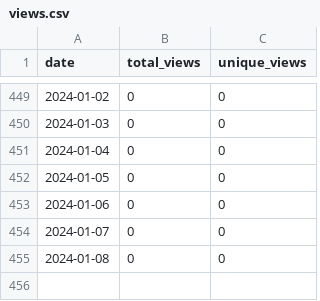
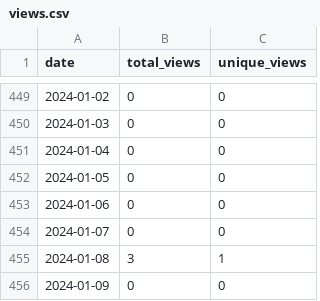
Before and after one commit to merrymitch/COMP1210, a CSV file: .traffic/views.csv, drawn as a sheet; only a part is shown, gaps mark what is left out.

Commit message:
Updating repository traffic

```diff
--- a/.traffic/views.csv
+++ b/.traffic/views.csv
@@ -454,2 +454,3 @@ date,total_views,unique_views
 2024-01-07,0,0
-2024-01-08,0,0
+2024-01-08,3,1
+2024-01-09,0,0
```
Also changed, not shown: 4 other files.
